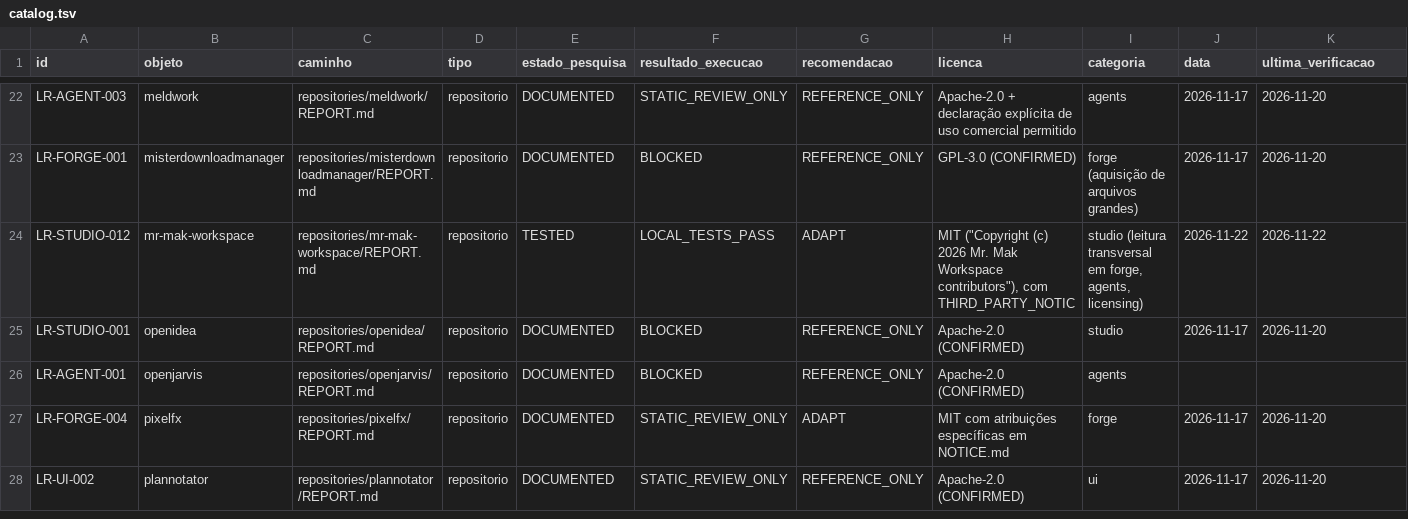
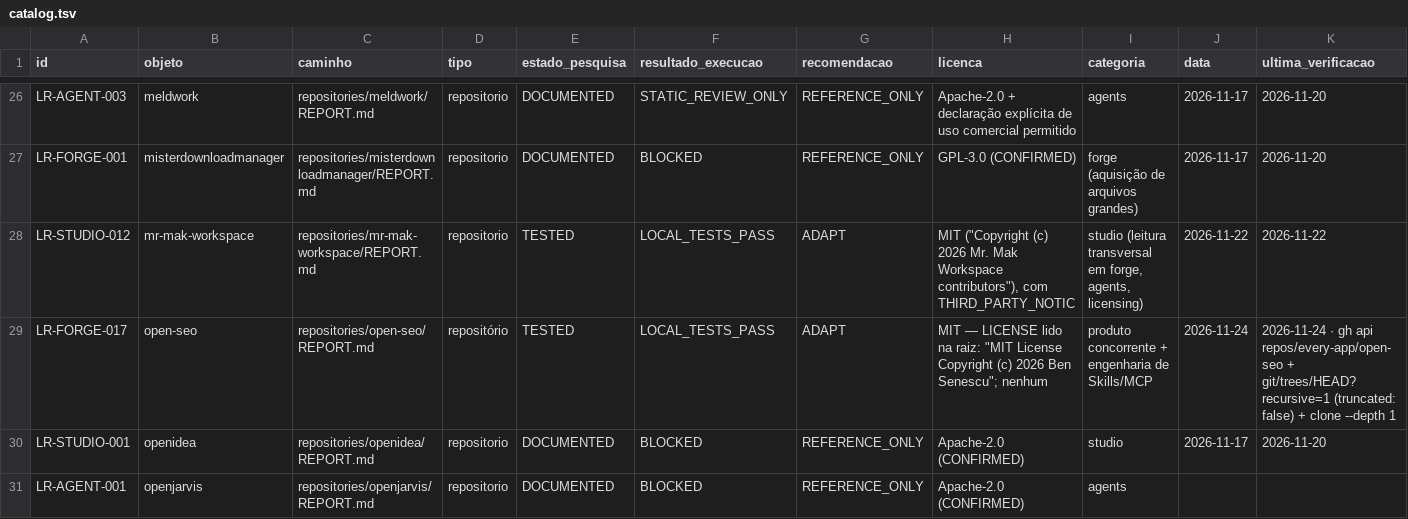
Before and after one commit to BloomRX/Lia-Research, a TSV file: catalog/catalog.tsv, drawn as a sheet; only a part is shown, gaps mark what is left out; the shorter side is filled out with more unchanged rows; rows hold the shown columns only; the diff covers the shown part only; the diff names each change by its address in the sheet, - before the commit and + after, or states it on an @@ line.

```diff
--- a/catalog/catalog.tsv
+++ b/catalog/catalog.tsv
+row 29: LR-FORGE-017 | open-seo | repositories/open-seo/REPORT.md | repositório | TESTED | LOCAL_TESTS_PASS | ADAPT | MIT — LICENSE lido na raiz: "MIT License Copyright (c) 2026 Ben Senescu"; nenhum | produto concorrente + engenharia de Skills/MCP | 2026-11-24 | 2026-11-24 · gh api repos/every-app/open-seo + git/trees/HEAD?recursive=1 (truncated: false) + clone --depth 1
```
Also changed, not shown: 7 added rows elsewhere in this file, data/inventory/license-matrix.tsv, data/testing/test-log.tsv, 5 other files.
